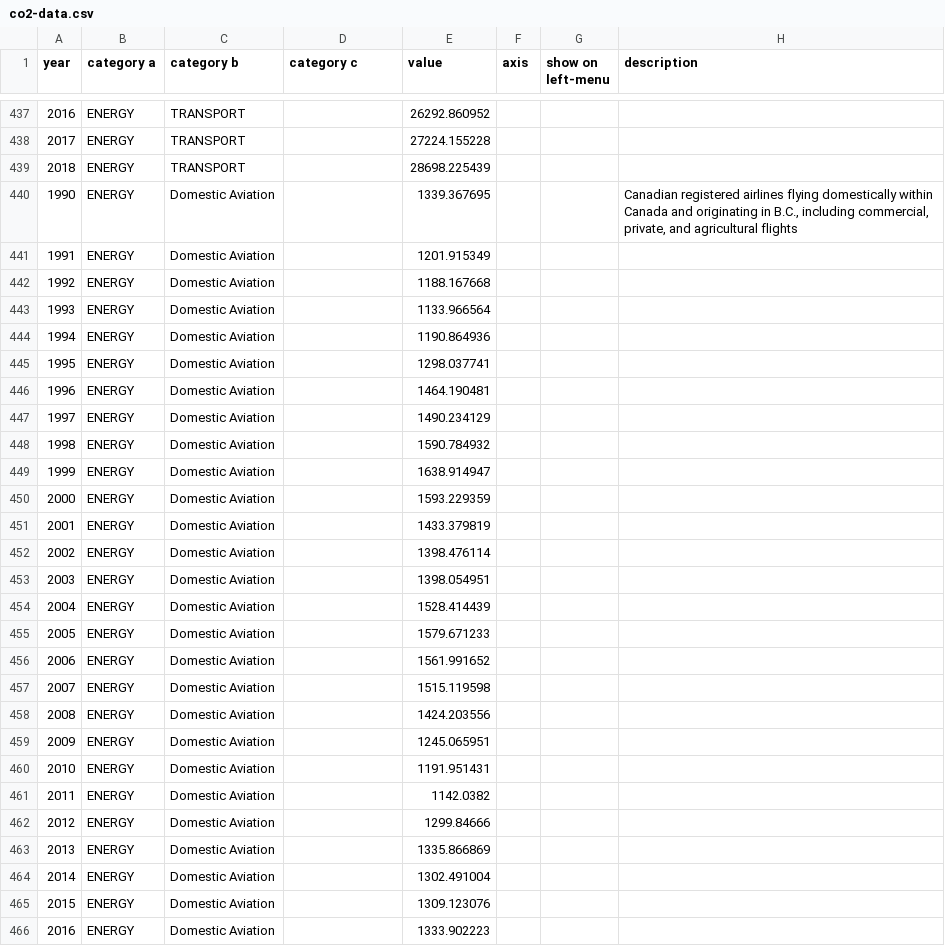
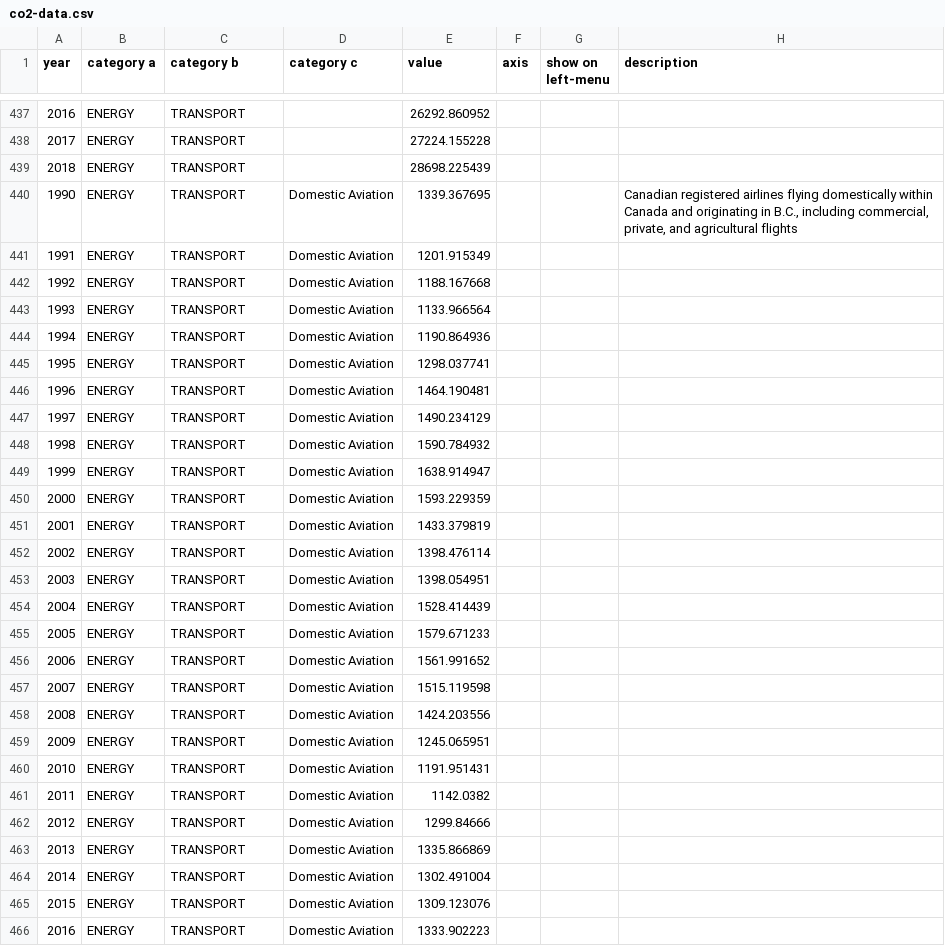
Before and after one commit to adragons/adragons.github.io, a CSV file: co2-data.csv, drawn as a sheet; only a part is shown, gaps mark what is left out; the diff covers the shown part only.

Commit message:
Domestic aviation should be in the transport category

```diff
--- a/co2-data.csv
+++ b/co2-data.csv
@@ -439,28 +439,28 @@ year, category a, category b, category c, value, axis, show on left-menu, descri
 2018,ENERGY,TRANSPORT,,28698.225439,,,
-1990,ENERGY,Domestic Aviation,,1339.367695,,,"Canadian registered airlines flying domestically within Canada and originating in B.C., including commercial, private, and agricultural flights"
-1991,ENERGY,Domestic Aviation,,1201.915349,,,
-1992,ENERGY,Domestic Aviation,,1188.167668,,,
-1993,ENERGY,Domestic Aviation,,1133.966564,,,
-1994,ENERGY,Domestic Aviation,,1190.864936,,,
-1995,ENERGY,Domestic Aviation,,1298.037741,,,
-1996,ENERGY,Domestic Aviation,,1464.190481,,,
-1997,ENERGY,Domestic Aviation,,1490.234129,,,
-1998,ENERGY,Domestic Aviation,,1590.784932,,,
-1999,ENERGY,Domestic Aviation,,1638.914947,,,
-2000,ENERGY,Domestic Aviation,,1593.229359,,,
-2001,ENERGY,Domestic Aviation,,1433.379819,,,
-2002,ENERGY,Domestic Aviation,,1398.476114,,,
-2003,ENERGY,Domestic Aviation,,1398.054951,,,
-2004,ENERGY,Domestic Aviation,,1528.414439,,,
-2005,ENERGY,Domestic Aviation,,1579.671233,,,
-2006,ENERGY,Domestic Aviation,,1561.991652,,,
-2007,ENERGY,Domestic Aviation,,1515.119598,,,
-2008,ENERGY,Domestic Aviation,,1424.203556,,,
-2009,ENERGY,Domestic Aviation,,1245.065951,,,
-2010,ENERGY,Domestic Aviation,,1191.951431,,,
-2011,ENERGY,Domestic Aviation,,1142.0382,,,
-2012,ENERGY,Domestic Aviation,,1299.84666,,,
-2013,ENERGY,Domestic Aviation,,1335.866869,,,
-2014,ENERGY,Domestic Aviation,,1302.491004,,,
-2015,ENERGY,Domestic Aviation,,1309.123076,,,
-2016,ENERGY,Domestic Aviation,,1333.902223,,,
+1990,ENERGY,TRANSPORT,Domestic Aviation,1339.367695,,,"Canadian registered airlines flying domestically within Canada and originating in B.C., including commercial, private, and agricultural flights"
+1991,ENERGY,TRANSPORT,Domestic Aviation,1201.915349,,,
+1992,ENERGY,TRANSPORT,Domestic Aviation,1188.167668,,,
+1993,ENERGY,TRANSPORT,Domestic Aviation,1133.966564,,,
+1994,ENERGY,TRANSPORT,Domestic Aviation,1190.864936,,,
+1995,ENERGY,TRANSPORT,Domestic Aviation,1298.037741,,,
+1996,ENERGY,TRANSPORT,Domestic Aviation,1464.190481,,,
+1997,ENERGY,TRANSPORT,Domestic Aviation,1490.234129,,,
+1998,ENERGY,TRANSPORT,Domestic Aviation,1590.784932,,,
+1999,ENERGY,TRANSPORT,Domestic Aviation,1638.914947,,,
+2000,ENERGY,TRANSPORT,Domestic Aviation,1593.229359,,,
+2001,ENERGY,TRANSPORT,Domestic Aviation,1433.379819,,,
+2002,ENERGY,TRANSPORT,Domestic Aviation,1398.476114,,,
+2003,ENERGY,TRANSPORT,Domestic Aviation,1398.054951,,,
+2004,ENERGY,TRANSPORT,Domestic Aviation,1528.414439,,,
+2005,ENERGY,TRANSPORT,Domestic Aviation,1579.671233,,,
+2006,ENERGY,TRANSPORT,Domestic Aviation,1561.991652,,,
+2007,ENERGY,TRANSPORT,Domestic Aviation,1515.119598,,,
+2008,ENERGY,TRANSPORT,Domestic Aviation,1424.203556,,,
+2009,ENERGY,TRANSPORT,Domestic Aviation,1245.065951,,,
+2010,ENERGY,TRANSPORT,Domestic Aviation,1191.951431,,,
+2011,ENERGY,TRANSPORT,Domestic Aviation,1142.0382,,,
+2012,ENERGY,TRANSPORT,Domestic Aviation,1299.84666,,,
+2013,ENERGY,TRANSPORT,Domestic Aviation,1335.866869,,,
+2014,ENERGY,TRANSPORT,Domestic Aviation,1302.491004,,,
+2015,ENERGY,TRANSPORT,Domestic Aviation,1309.123076,,,
+2016,ENERGY,TRANSPORT,Domestic Aviation,1333.902223,,,
```
Also changed, not shown: 4 edited cells elsewhere in this file.
